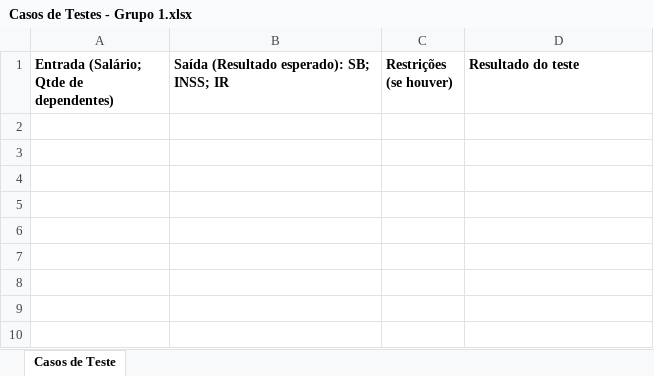
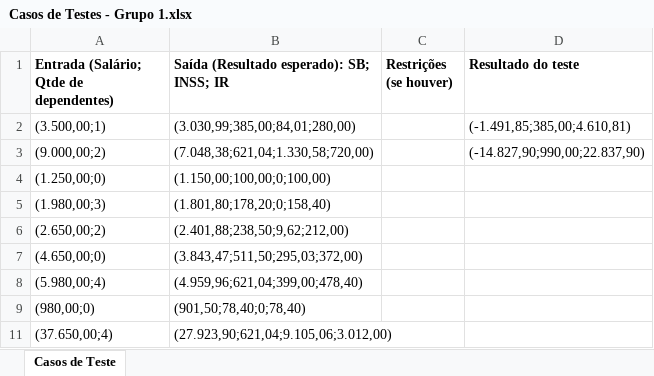
Before and after one commit to elias-bf/aulasabado, an Excel workbook: grupo1/Casos de Testes - Grupo 1.xlsx, sheet Casos de Teste, drawn as a sheet; values as stored, in another font and other column widths than the file's, no borders; charts and pictures not drawn; the diff names each change by its address in the sheet, - before the commit and + after, or states it on an @@ line.

Commit message:
entrega dos casos de testes

```diff
--- a/grupo1/Casos de Testes - Grupo 1.xlsx (sheet Casos de Teste)
+++ b/grupo1/Casos de Testes - Grupo 1.xlsx (sheet Casos de Teste)
+row 2: (3.500,00;1) | (3.030,99;385,00;84,01;280,00) |  | (-1.491,85;385,00;4.610,81)
+row 3: (9.000,00;2) | (7.048,38;621,04;1.330,58;720,00) |  | (-14.827,90;990,00;22.837,90)
+row 4: (1.250,00;0) | (1.150,00;100,00;0;100,00)
+row 5: (1.980,00;3) | (1.801,80;178,20;0;158,40)
+row 6: (2.650,00;2) | (2.401,88;238,50;9,62;212,00)
+row 7: (4.650,00;0) | (3.843,47;511,50;295,03;372,00)
+row 8: (5.980,00;4) | (4.959,96;621,04;399,00;478,40)
+row 9: (980,00;0) | (901,50;78,40;0;78,40)
+row 11: (37.650,00;4) | (27.923,90;621,04;9.105,06;3.012,00)
```
Also changed, not shown: hidden cells, charts or pictures.
